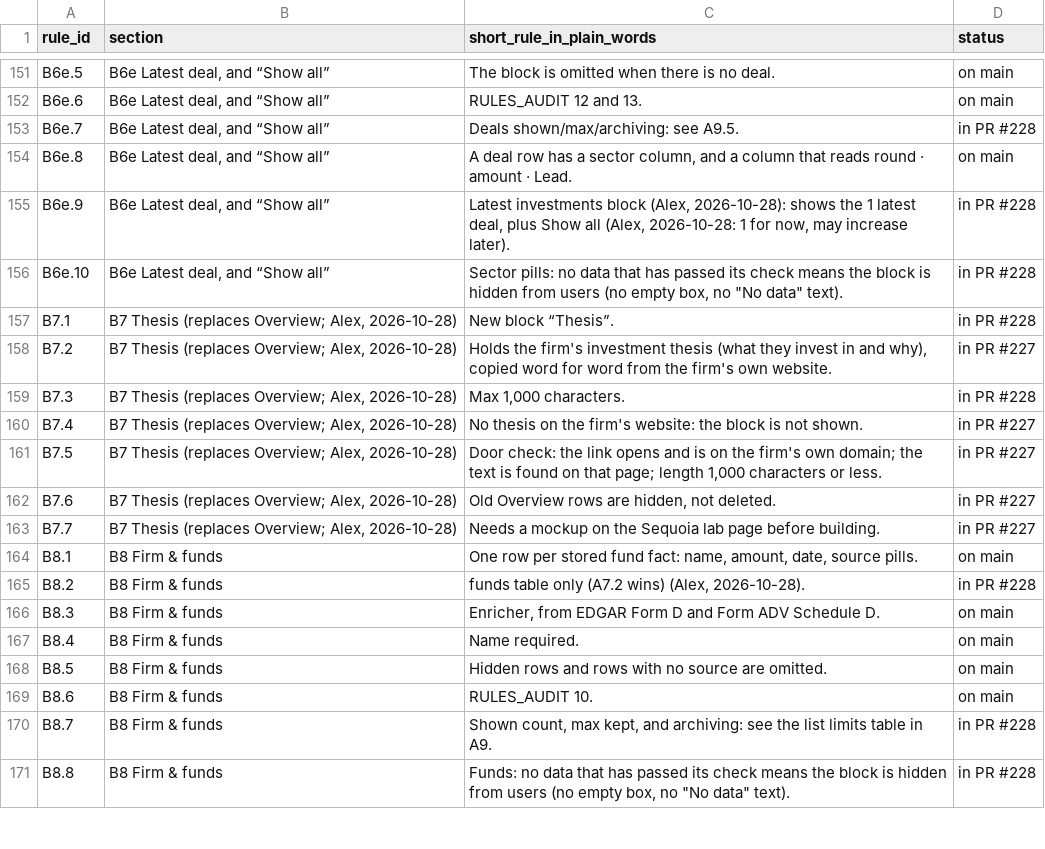
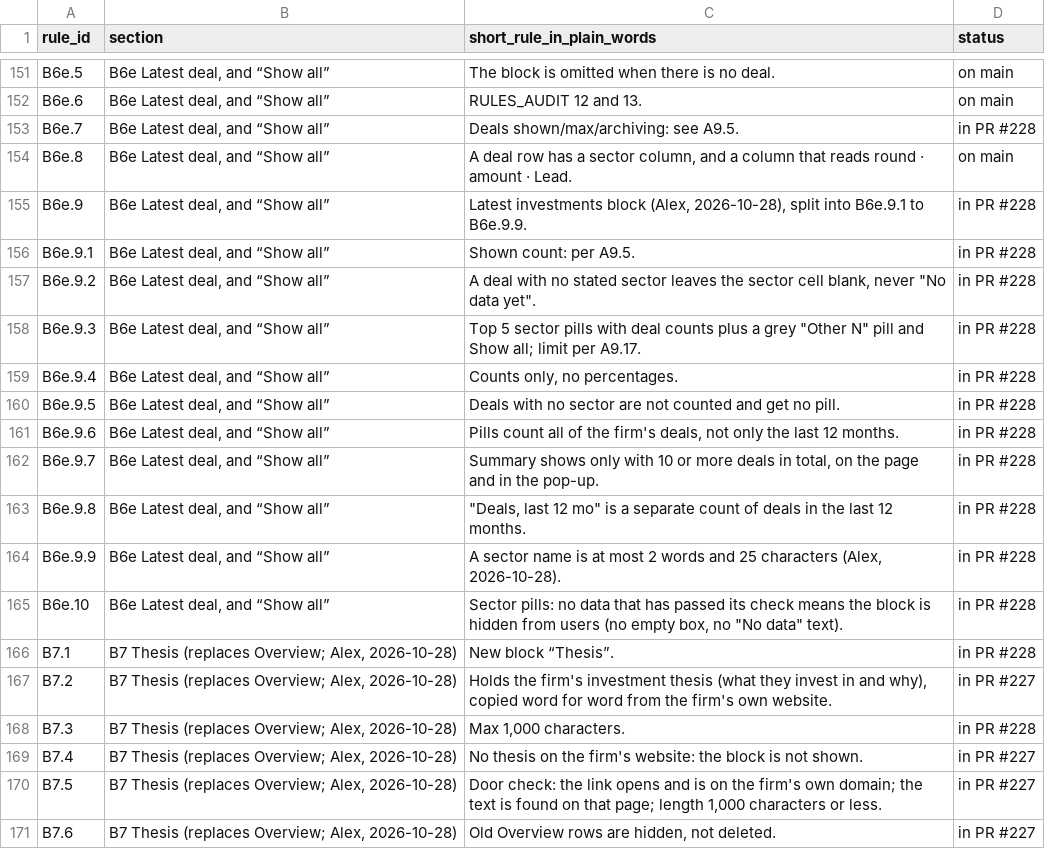
Before and after one commit to mindgame77/regrettamine, a CSV file: docs/rules_index.csv, drawn as a sheet; only a part is shown, gaps mark what is left out; the shorter side is filled out with more unchanged rows.

Commit message:
Split B6e.9 into B6e.9.1-9.9; add sector name length rule

```diff
--- a/docs/rules_index.csv
+++ b/docs/rules_index.csv
@@ -154,3 +154,12 @@ B6e.7,"B6e Latest deal, and “Show all”",Deals shown/max/archiving: see A9.5.
 B6e.8,"B6e Latest deal, and “Show all”","A deal row has a sector column, and a column that reads round · amount · Lead.",on main
-B6e.9,"B6e Latest deal, and “Show all”","Latest investments block (Alex, 2026-10-28): shows the 1 latest deal, plus Show all (Alex, 2026-10-28: 1 for now, may increase later).",in PR #228
+B6e.9,"B6e Latest deal, and “Show all”","Latest investments block (Alex, 2026-10-28), split into B6e.9.1 to B6e.9.9.",in PR #228
+B6e.9.1,"B6e Latest deal, and “Show all”",Shown count: per A9.5.,in PR #228
+B6e.9.2,"B6e Latest deal, and “Show all”","A deal with no stated sector leaves the sector cell blank, never ""No data yet"".",in PR #228
+B6e.9.3,"B6e Latest deal, and “Show all”","Top 5 sector pills with deal counts plus a grey ""Other N"" pill and Show all; limit per A9.17.",in PR #228
+B6e.9.4,"B6e Latest deal, and “Show all”","Counts only, no percentages.",in PR #228
+B6e.9.5,"B6e Latest deal, and “Show all”",Deals with no sector are not counted and get no pill.,in PR #228
+B6e.9.6,"B6e Latest deal, and “Show all”","Pills count all of the firm's deals, not only the last 12 months.",in PR #228
+B6e.9.7,"B6e Latest deal, and “Show all”","Summary shows only with 10 or more deals in total, on the page and in the pop-up.",in PR #228
+B6e.9.8,"B6e Latest deal, and “Show all”","""Deals, last 12 mo"" is a separate count of deals in the last 12 months.",in PR #228
+B6e.9.9,"B6e Latest deal, and “Show all”","A sector name is at most 2 words and 25 characters (Alex, 2026-10-28).",in PR #228
 B6e.10,"B6e Latest deal, and “Show all”","Sector pills: no data that has passed its check means the block is hidden from users (no empty box, no ""No data"" text).",in PR #228
```
Also changed, not shown: 1 other file.
